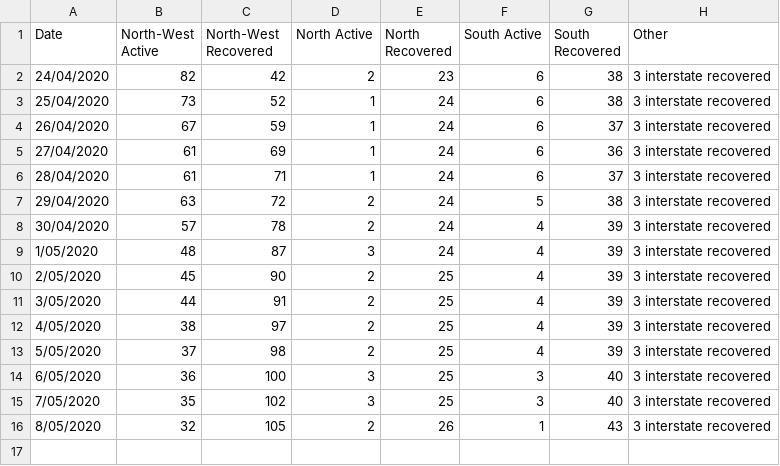
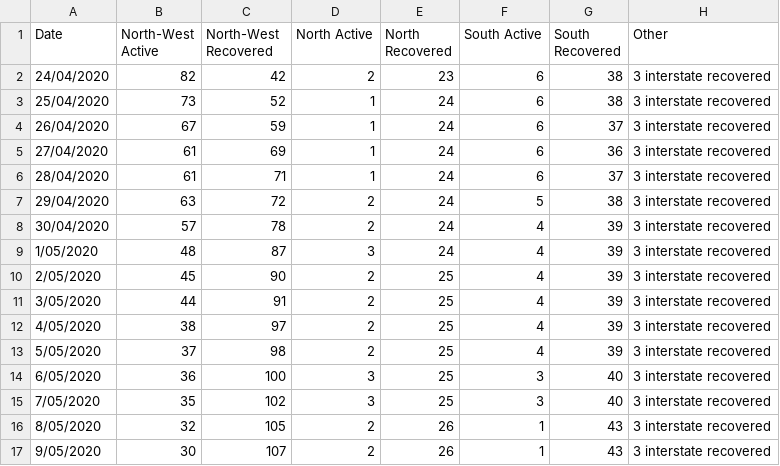
Before and after one commit to mcyph/world_subnational_covid_crawler, a TSV file: state_news_releases/tas/tas_by_ths.tsv, drawn as a sheet; the diff names each change by its address in the sheet, - before the commit and + after, or states it on an @@ line.

Commit message:
added support for vic single-day stats, updated tas ths, added lives lost+fixed recovered/total by lhd

```diff
--- a/state_news_releases/tas/tas_by_ths.tsv
+++ b/state_news_releases/tas/tas_by_ths.tsv
+row 17: 9/05/2020 | 30 | 107 | 2 | 26 | 1 | 43 | 3 interstate recovered
```
Also changed, not shown: 2 other files.
